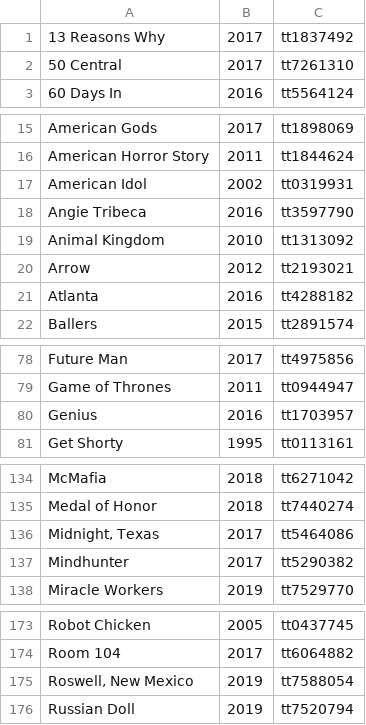
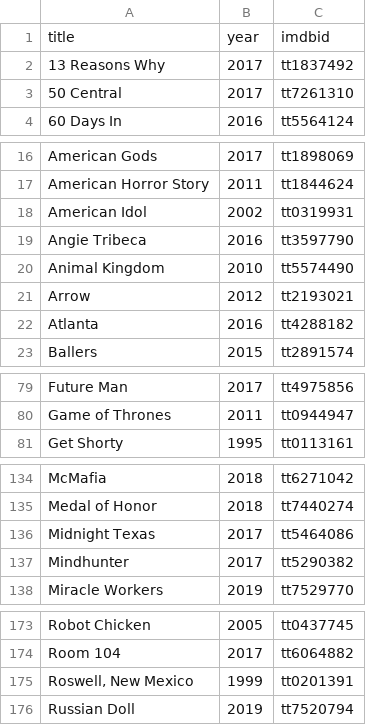
Before and after one commit to sirk123au/ArrTools, a CSV file: show_list.csv, drawn as a sheet; only a part is shown, gaps mark what is left out; the diff covers the shown part only.

```diff
--- a/show_list.csv
+++ b/show_list.csv
@@ -1 +1,2 @@
+title,year,imdbid
 13 Reasons Why,2017,tt1837492
@@ -18,3 +19,3 @@ American Idol,2002,tt0319931
 Angie Tribeca,2016,tt3597790
-Animal Kingdom,2010,tt1313092
+Animal Kingdom,2010,tt5574490
 Arrow,2012,tt2193021
@@ -79,3 +80,2 @@ Future Man,2017,tt4975856
 Game of Thrones,2011,tt0944947
-Genius,2016,tt1703957
 Get Shorty,1995,tt0113161
@@ -135,3 +135,3 @@ McMafia,2018,tt6271042
 Medal of Honor,2018,tt7440274
-"Midnight, Texas",2017,tt5464086
+"Midnight Texas",2017,tt5464086
 Mindhunter,2017,tt5290382
@@ -174,3 +174,3 @@ Robot Chicken,2005,tt0437745
 Room 104,2017,tt6064882
-"Roswell, New Mexico",2019,tt7588054
+"Roswell, New Mexico",1999,tt0201391
 Russian Doll,2019,tt7520794
```
Also changed, not shown: 1 edited cell elsewhere in this file, 4 other files.
